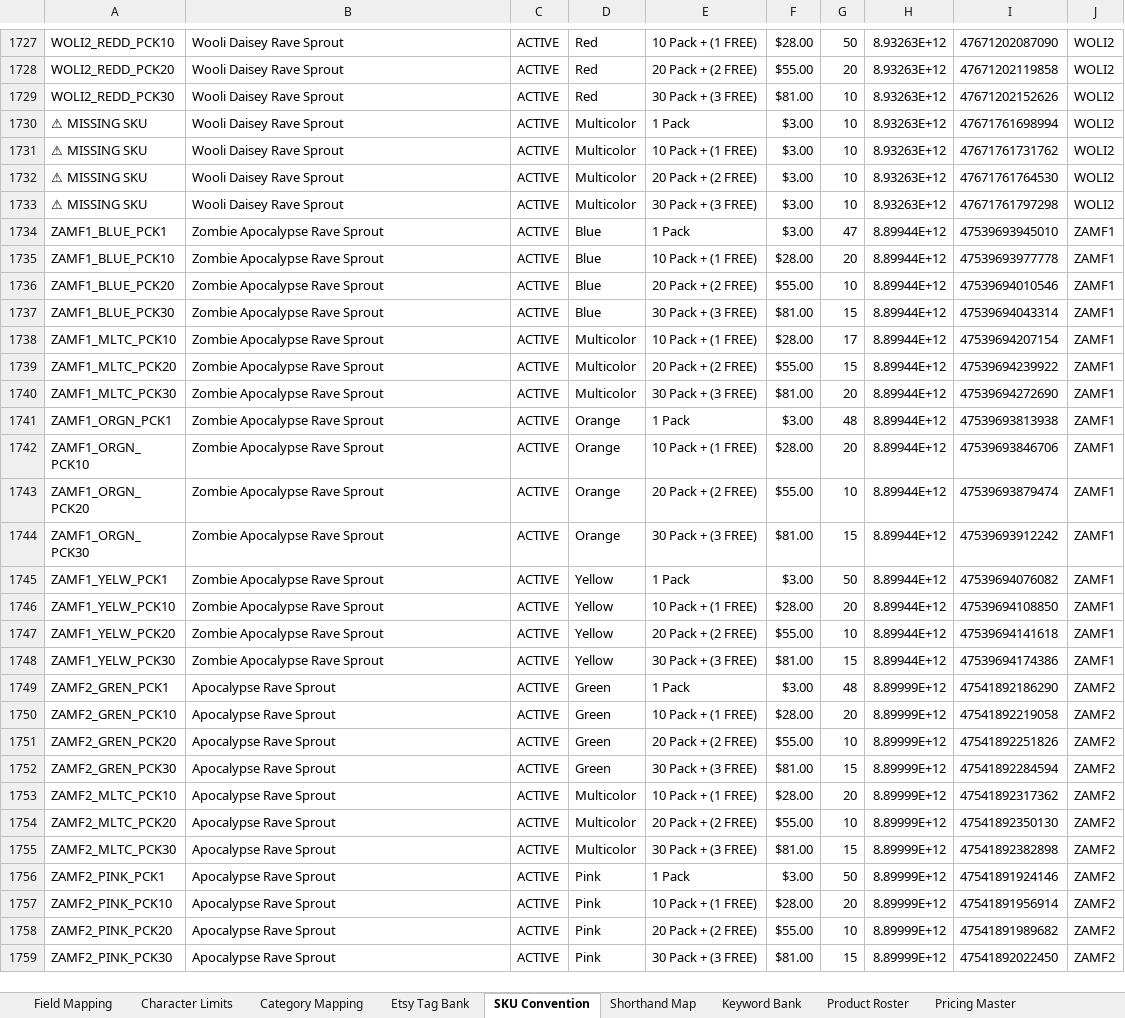
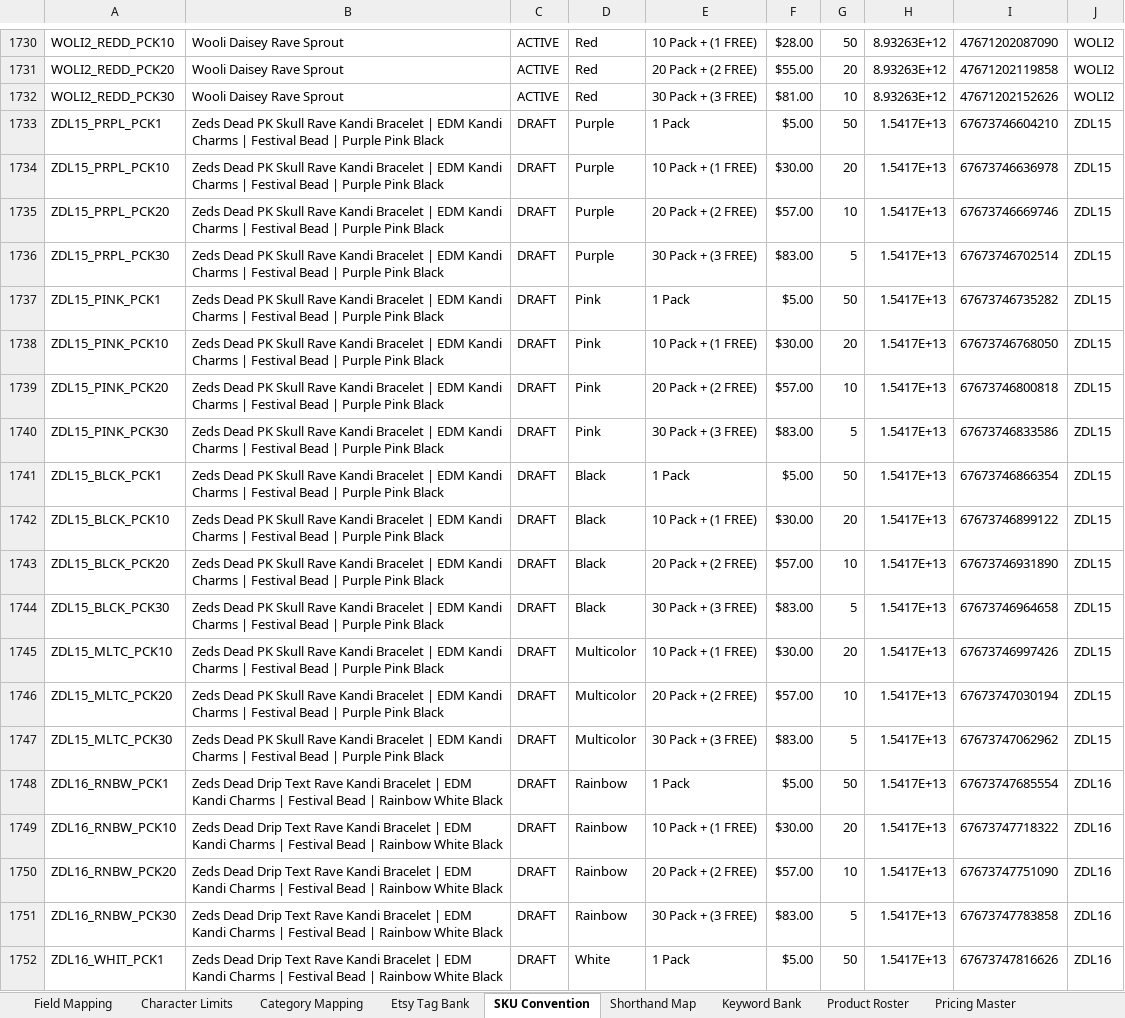
Before and after one commit to sweeezyyyproductions/product_listings, an Excel workbook: Platform_Reference.xlsx, sheet SKU Convention, drawn as a sheet; only a part is shown, gaps mark what is left out; the shorter side is filled out with more unchanged rows; values as stored, in another font and other column widths than the file's, no borders; the diff covers the shown part only; the diff names each change by its address in the sheet, - before the commit and + after, or states it on an @@ line.

```diff
--- a/Platform_Reference.xlsx (sheet SKU Convention)
+++ b/Platform_Reference.xlsx (sheet SKU Convention)
+row 1733: ZDL15_PRPL_PCK1 | Zeds Dead PK Skull Rave Kandi Bracelet | EDM Kandi Charms | Festival Bead | Purple Pink Black | DRAFT | Purple | 1 Pack | $5.00 | 50 | 1.5417E+13 | 67673746604210 | ZDL15
+row 1734: ZDL15_PRPL_PCK10 | Zeds Dead PK Skull Rave Kandi Bracelet | EDM Kandi Charms | Festival Bead | Purple Pink Black | DRAFT | Purple | 10 Pack + (1 FREE) | $30.00 | 20 | 1.5417E+13 | 67673746636978 | ZDL15
+row 1735: ZDL15_PRPL_PCK20 | Zeds Dead PK Skull Rave Kandi Bracelet | EDM Kandi Charms | Festival Bead | Purple Pink Black | DRAFT | Purple | 20 Pack + (2 FREE) | $57.00 | 10 | 1.5417E+13 | 67673746669746 | ZDL15
+row 1736: ZDL15_PRPL_PCK30 | Zeds Dead PK Skull Rave Kandi Bracelet | EDM Kandi Charms | Festival Bead | Purple Pink Black | DRAFT | Purple | 30 Pack + (3 FREE) | $83.00 | 5 | 1.5417E+13 | 67673746702514 | ZDL15
+row 1737: ZDL15_PINK_PCK1 | Zeds Dead PK Skull Rave Kandi Bracelet | EDM Kandi Charms | Festival Bead | Purple Pink Black | DRAFT | Pink | 1 Pack | $5.00 | 50 | 1.5417E+13 | 67673746735282 | ZDL15
+row 1738: ZDL15_PINK_PCK10 | Zeds Dead PK Skull Rave Kandi Bracelet | EDM Kandi Charms | Festival Bead | Purple Pink Black | DRAFT | Pink | 10 Pack + (1 FREE) | $30.00 | 20 | 1.5417E+13 | 67673746768050 | ZDL15
+row 1739: ZDL15_PINK_PCK20 | Zeds Dead PK Skull Rave Kandi Bracelet | EDM Kandi Charms | Festival Bead | Purple Pink Black | DRAFT | Pink | 20 Pack + (2 FREE) | $57.00 | 10 | 1.5417E+13 | 67673746800818 | ZDL15
+row 1740: ZDL15_PINK_PCK30 | Zeds Dead PK Skull Rave Kandi Bracelet | EDM Kandi Charms | Festival Bead | Purple Pink Black | DRAFT | Pink | 30 Pack + (3 FREE) | $83.00 | 5 | 1.5417E+13 | 67673746833586 | ZDL15
+row 1741: ZDL15_BLCK_PCK1 | Zeds Dead PK Skull Rave Kandi Bracelet | EDM Kandi Charms | Festival Bead | Purple Pink Black | DRAFT | Black | 1 Pack | $5.00 | 50 | 1.5417E+13 | 67673746866354 | ZDL15
+row 1742: ZDL15_BLCK_PCK10 | Zeds Dead PK Skull Rave Kandi Bracelet | EDM Kandi Charms | Festival Bead | Purple Pink Black | DRAFT | Black | 10 Pack + (1 FREE) | $30.00 | 20 | 1.5417E+13 | 67673746899122 | ZDL15
+row 1743: ZDL15_BLCK_PCK20 | Zeds Dead PK Skull Rave Kandi Bracelet | EDM Kandi Charms | Festival Bead | Purple Pink Black | DRAFT | Black | 20 Pack + (2 FREE) | $57.00 | 10 | 1.5417E+13 | 67673746931890 | ZDL15
+row 1744: ZDL15_BLCK_PCK30 | Zeds Dead PK Skull Rave Kandi Bracelet | EDM Kandi Charms | Festival Bead | Purple Pink Black | DRAFT | Black | 30 Pack + (3 FREE) | $83.00 | 5 | 1.5417E+13 | 67673746964658 | ZDL15
+row 1745: ZDL15_MLTC_PCK10 | Zeds Dead PK Skull Rave Kandi Bracelet | EDM Kandi Charms | Festival Bead | Purple Pink Black | DRAFT | Multicolor | 10 Pack + (1 FREE) | $30.00 | 20 | 1.5417E+13 | 67673746997426 | ZDL15
+row 1746: ZDL15_MLTC_PCK20 | Zeds Dead PK Skull Rave Kandi Bracelet | EDM Kandi Charms | Festival Bead | Purple Pink Black | DRAFT | Multicolor | 20 Pack + (2 FREE) | $57.00 | 10 | 1.5417E+13 | 67673747030194 | ZDL15
+row 1747: ZDL15_MLTC_PCK30 | Zeds Dead PK Skull Rave Kandi Bracelet | EDM Kandi Charms | Festival Bead | Purple Pink Black | DRAFT | Multicolor | 30 Pack + (3 FREE) | $83.00 | 5 | 1.5417E+13 | 67673747062962 | ZDL15
+row 1748: ZDL16_RNBW_PCK1 | Zeds Dead Drip Text Rave Kandi Bracelet | EDM Kandi Charms | Festival Bead | Rainbow White Black | DRAFT | Rainbow | 1 Pack | $5.00 | 50 | 1.5417E+13 | 67673747685554 | ZDL16
+row 1749: ZDL16_RNBW_PCK10 | Zeds Dead Drip Text Rave Kandi Bracelet | EDM Kandi Charms | Festival Bead | Rainbow White Black | DRAFT | Rainbow | 10 Pack + (1 FREE) | $30.00 | 20 | 1.5417E+13 | 67673747718322 | ZDL16
+row 1750: ZDL16_RNBW_PCK20 | Zeds Dead Drip Text Rave Kandi Bracelet | EDM Kandi Charms | Festival Bead | Rainbow White Black | DRAFT | Rainbow | 20 Pack + (2 FREE) | $57.00 | 10 | 1.5417E+13 | 67673747751090 | ZDL16
+row 1751: ZDL16_RNBW_PCK30 | Zeds Dead Drip Text Rave Kandi Bracelet | EDM Kandi Charms | Festival Bead | Rainbow White Black | DRAFT | Rainbow | 30 Pack + (3 FREE) | $83.00 | 5 | 1.5417E+13 | 67673747783858 | ZDL16
+row 1752: ZDL16_WHIT_PCK1 | Zeds Dead Drip Text Rave Kandi Bracelet | EDM Kandi Charms | Festival Bead | Rainbow White Black | DRAFT | White | 1 Pack | $5.00 | 50 | 1.5417E+13 | 67673747816626 | ZDL16
```
Also changed, not shown: 28 added rows and row numbers in column A elsewhere in this sheet, sheet Product Roster.
